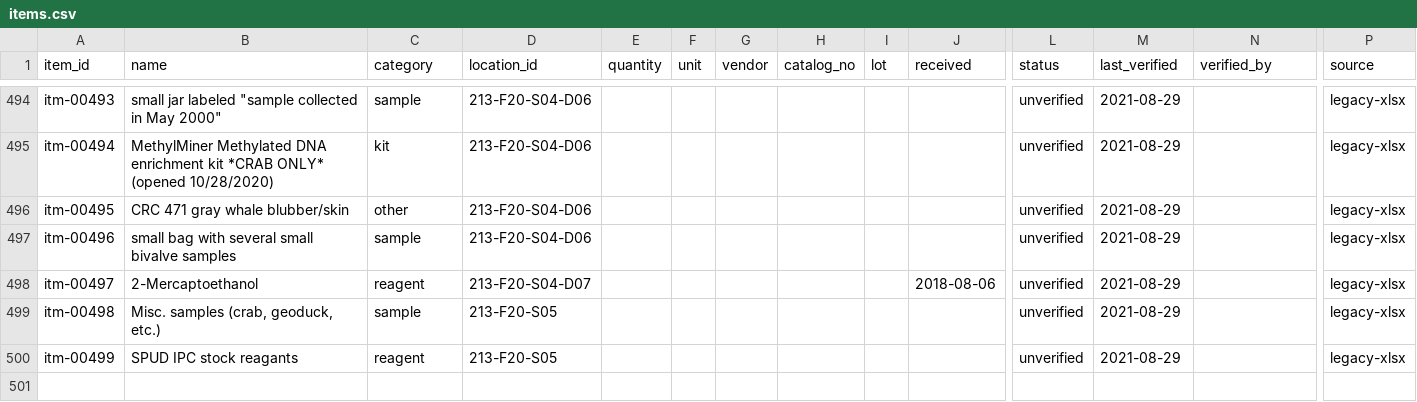
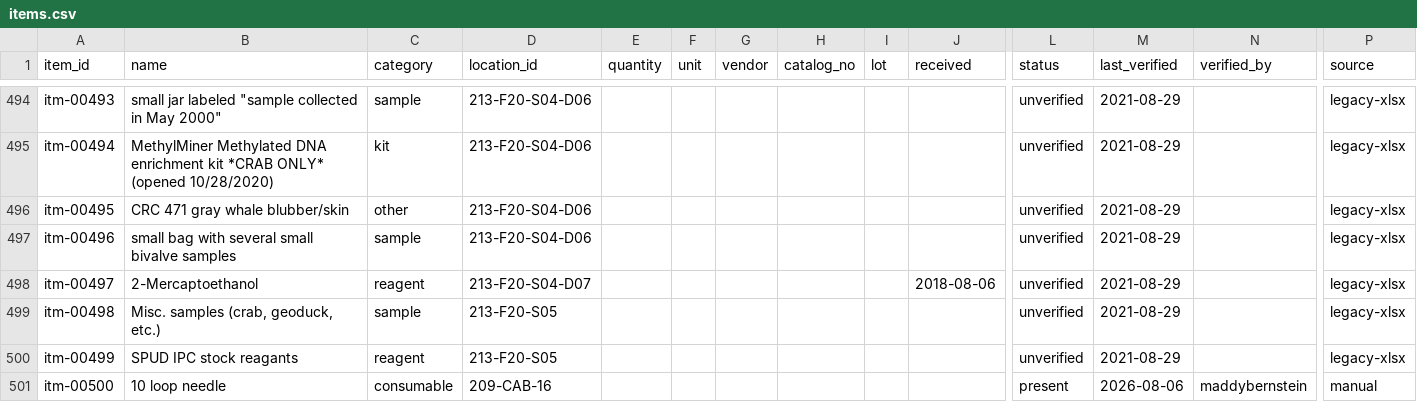
Before and after one commit to RobertsLab/lab-inventory, a CSV file: data/items.csv, drawn as a sheet; only a part is shown, gaps mark what is left out; rows hold the shown columns only; the diff names each change by its address in the sheet, - before the commit and + after, or states it on an @@ line.

```diff
--- a/data/items.csv
+++ b/data/items.csv
+row 501: itm-00500 | 10 loop needle | consumable | 209-CAB-16 |  |  |  |  |  |  | present | 2026-08-06 | maddybernstein | manual
```
